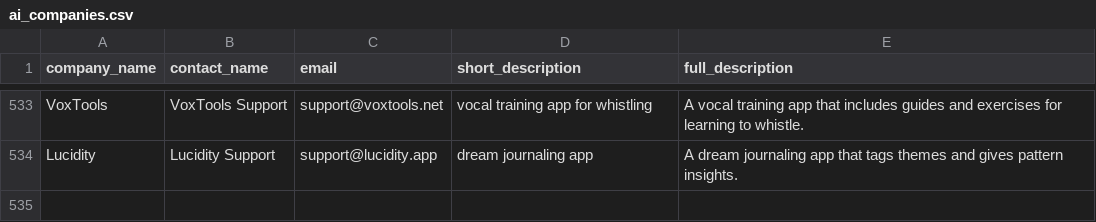
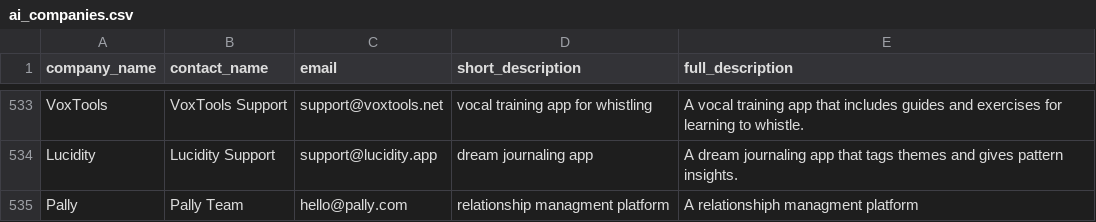
Before and after one commit to GurshaanS05/PaoAgent, a CSV file: ai_companies.csv, drawn as a sheet; only a part is shown, gaps mark what is left out.

Commit message:
Added tools and more emails

```diff
--- a/ai_companies.csv
+++ b/ai_companies.csv
@@ -534 +534,2 @@ VoxTools,VoxTools Support,support@voxtools.net,vocal training app for whistling,
 Lucidity,Lucidity Support,support@lucidity.app,dream journaling app,A dream journaling app that tags themes and gives pattern insights.
+Pally, Pally Team, hello@pally.com, relationship managment platform, A relationshiph managment platform
```
Also changed, not shown: 5 other files.
